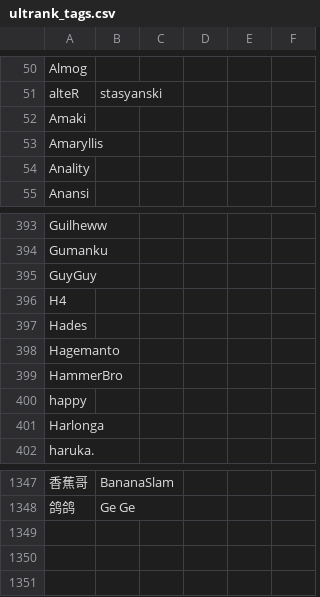
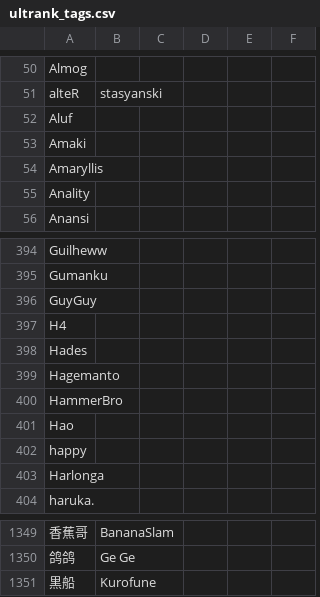
Before and after one commit to kenniky/ultrank-scoring, a CSV file: ultrank_tags.csv, drawn as a sheet; only a part is shown, gaps mark what is left out; the diff names each change by its address in the sheet, - before the commit and + after, or states it on an @@ line.

```diff
--- a/ultrank_tags.csv
+++ b/ultrank_tags.csv
+row 52: Aluf
+row 401: Hao
+row 1351: 黒船 | Kurofune
```
Also changed, not shown: 1 other file.
